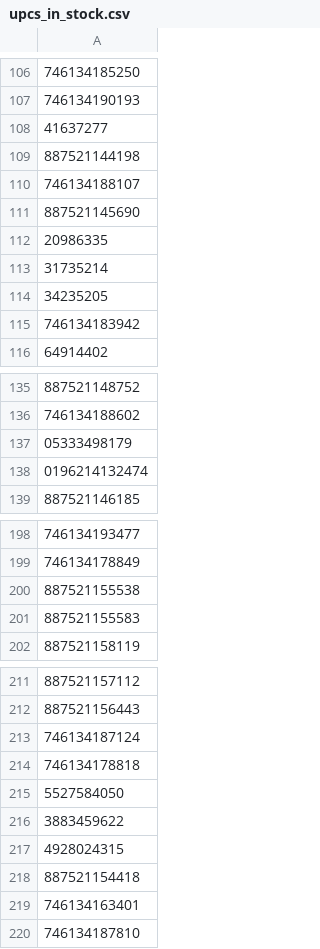
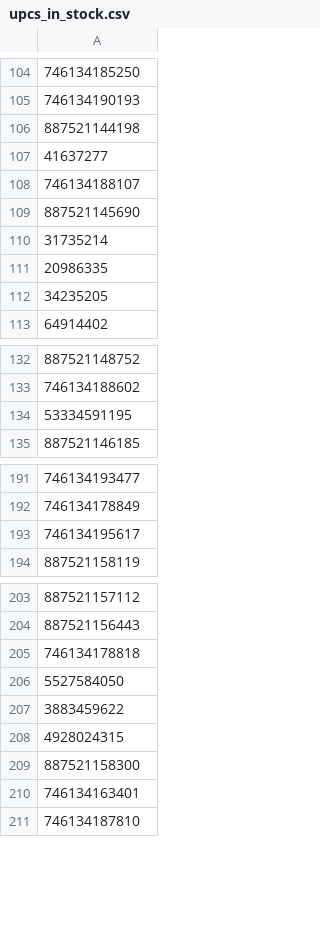
Before and after one commit to shoelessjoes/shoelessjoes-ops, a CSV file: data/upcs_in_stock.csv, drawn as a sheet; only a part is shown, gaps mark what is left out; removed rows and columns are numbered as before the commit, all else as after; the diff covers the shown part only; the diff names each change by its address in the sheet, - before the commit and + after, or states it on an @@ line.

```diff
--- a/data/upcs_in_stock.csv
+++ b/data/upcs_in_stock.csv
-row 109: 887521144198
+row 106: 887521144198
-row 113: 31735214
+row 110: 31735214
-row 115: 746134183942
+row 125: 746134183942
-row 137: 05333498179
-A134: 0196214132474
+A134: 53334591195
-A193: 887521155538
+A193: 746134195617
-row 201: 887521155583
-row 213: 746134187124
-A209: 887521154418
+A209: 887521158300
```
Also changed, not shown: 10 added rows, 11 removed rows, 6 moved rows and 6 edited cells elsewhere in this file, data/sealed-catalog.csv, data/shopify_variants_for_pricing.csv, 14 other files.
